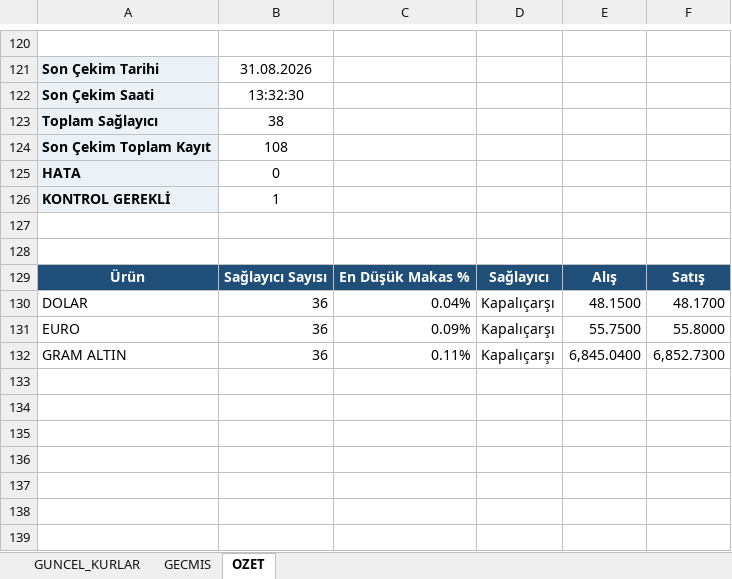
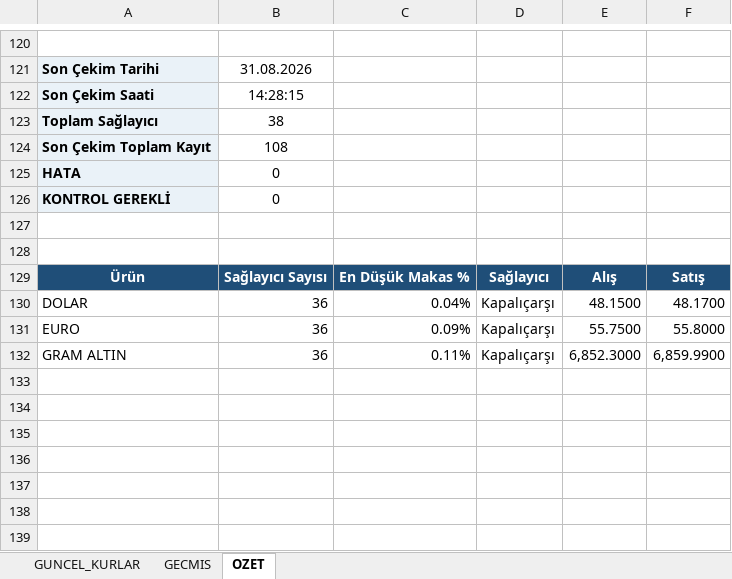
Before and after one commit to ozgeyamc/banka-kurlari-takip, an Excel workbook: output/banka_kurlari.xlsx, sheet OZET, drawn as a sheet; only a part is shown, gaps mark what is left out; values as stored, in another font and other column widths than the file's, no borders; charts and pictures not drawn; the diff covers the shown part only; the diff names each change by its address in the sheet, - before the commit and + after, or states it on an @@ line.

```diff
--- a/output/banka_kurlari.xlsx (sheet OZET)
+++ b/output/banka_kurlari.xlsx (sheet OZET)
-B122: 13:32:30
+B122: 14:28:15
-B126: 1
+B126: 0
-E132: 6,845.0400
+E132: 6,852.3000
-F132: 6,852.7300
+F132: 6,859.9900
```
Also changed, not shown: 5 added rows elsewhere in this sheet, sheet GECMIS, sheet GUNCEL_KURLAR, charts or pictures, 2 other files.
